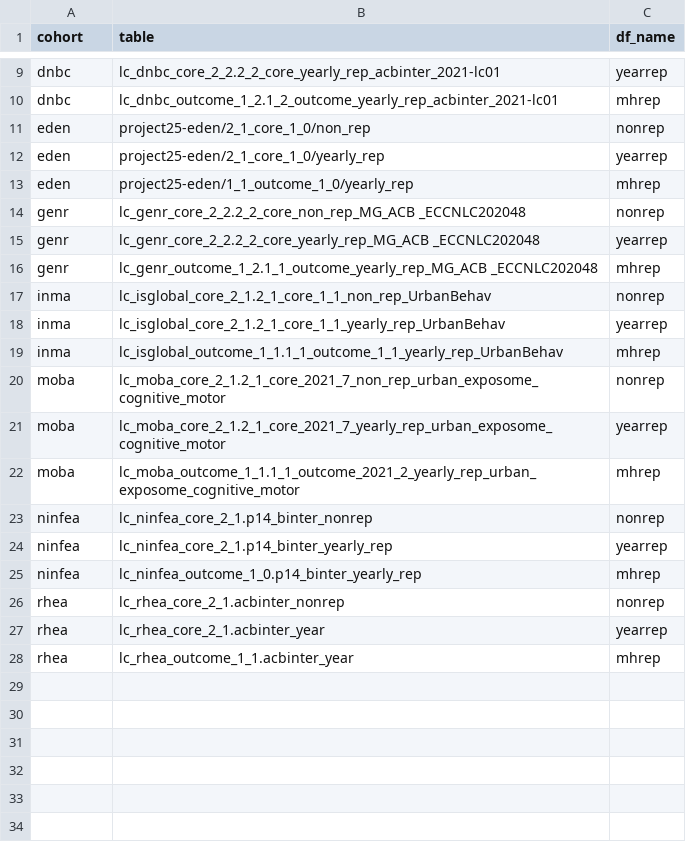
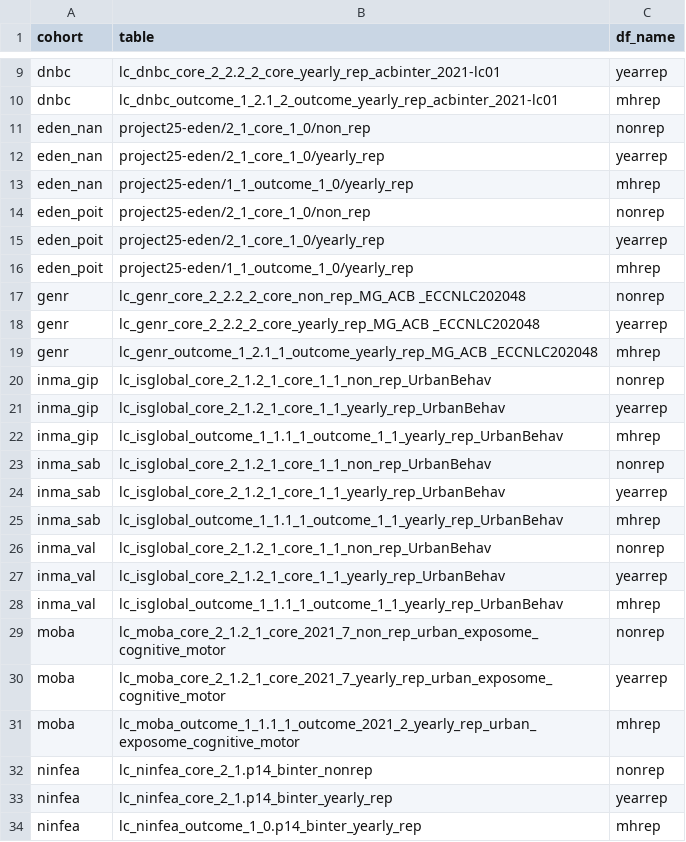
Before and after one commit to lifecycle-project/exp-mh, a CSV file: reference/table-ref.csv, drawn as a sheet; only a part is shown, gaps mark what is left out; the shorter side is filled out with more unchanged rows.

```diff
--- a/reference/table-ref.csv
+++ b/reference/table-ref.csv
@@ -10,5 +10,8 @@ dnbc,lc_dnbc_core_2_2.2_2_core_yearly_rep_acbinter_2021-lc01,yearrep
 dnbc,lc_dnbc_outcome_1_2.1_2_outcome_yearly_rep_acbinter_2021-lc01,mhrep
-eden,project25-eden/2_1_core_1_0/non_rep,nonrep
-eden,project25-eden/2_1_core_1_0/yearly_rep,yearrep
-eden,project25-eden/1_1_outcome_1_0/yearly_rep,mhrep
+eden_nan,project25-eden/2_1_core_1_0/non_rep,nonrep
+eden_nan,project25-eden/2_1_core_1_0/yearly_rep,yearrep
+eden_nan,project25-eden/1_1_outcome_1_0/yearly_rep,mhrep
+eden_poit,project25-eden/2_1_core_1_0/non_rep,nonrep
+eden_poit,project25-eden/2_1_core_1_0/yearly_rep,yearrep
+eden_poit,project25-eden/1_1_outcome_1_0/yearly_rep,mhrep
 genr,lc_genr_core_2_2.2_2_core_non_rep_MG_ACB _ECCNLC202048,nonrep
@@ -16,5 +19,11 @@ genr,lc_genr_core_2_2.2_2_core_yearly_rep_MG_ACB _ECCNLC202048,yearrep
 genr,lc_genr_outcome_1_2.1_1_outcome_yearly_rep_MG_ACB _ECCNLC202048,mhrep
-inma,lc_isglobal_core_2_1.2_1_core_1_1_non_rep_UrbanBehav,nonrep
-inma,lc_isglobal_core_2_1.2_1_core_1_1_yearly_rep_UrbanBehav,yearrep
-inma,lc_isglobal_outcome_1_1.1_1_outcome_1_1_yearly_rep_UrbanBehav,mhrep
+inma_gip,lc_isglobal_core_2_1.2_1_core_1_1_non_rep_UrbanBehav,nonrep
+inma_gip,lc_isglobal_core_2_1.2_1_core_1_1_yearly_rep_UrbanBehav,yearrep
+inma_gip,lc_isglobal_outcome_1_1.1_1_outcome_1_1_yearly_rep_UrbanBehav,mhrep
+inma_sab,lc_isglobal_core_2_1.2_1_core_1_1_non_rep_UrbanBehav,nonrep
+inma_sab,lc_isglobal_core_2_1.2_1_core_1_1_yearly_rep_UrbanBehav,yearrep
+inma_sab,lc_isglobal_outcome_1_1.1_1_outcome_1_1_yearly_rep_UrbanBehav,mhrep
+inma_val,lc_isglobal_core_2_1.2_1_core_1_1_non_rep_UrbanBehav,nonrep
+inma_val,lc_isglobal_core_2_1.2_1_core_1_1_yearly_rep_UrbanBehav,yearrep
+inma_val,lc_isglobal_outcome_1_1.1_1_outcome_1_1_yearly_rep_UrbanBehav,mhrep
 moba,lc_moba_core_2_1.2_1_core_2021_7_non_rep_urban_exposome_cognitive_motor,nonrep
```
Also changed, not shown: reference/var-ref.csv.
